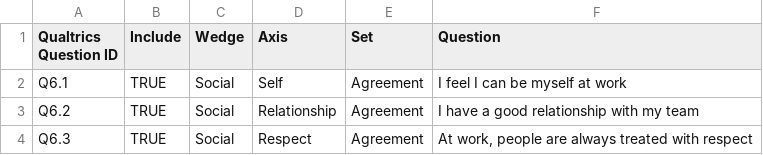
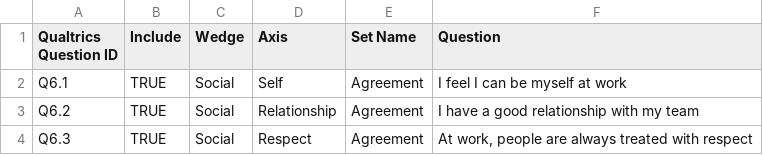
Before and after one commit to strategylab/library, a CSV file: data/000.0000.000/000.0000.000_survey_questions.csv, drawn as a sheet; only a part is shown.

Commit message:
fixed bug introduced by renaming to Set Name

```diff
--- a/data/000.0000.000/000.0000.000_survey_questions.csv
+++ b/data/000.0000.000/000.0000.000_survey_questions.csv
@@ -1,2 +1,2 @@
-Qualtrics Question ID,Include,Wedge,Axis,Set,Question
+Qualtrics Question ID,Include,Wedge,Axis,Set Name,Question
 Q6.1,TRUE,Social,Self,Agreement,I feel I can be myself at work
```
Also changed, not shown: 4 other files.
